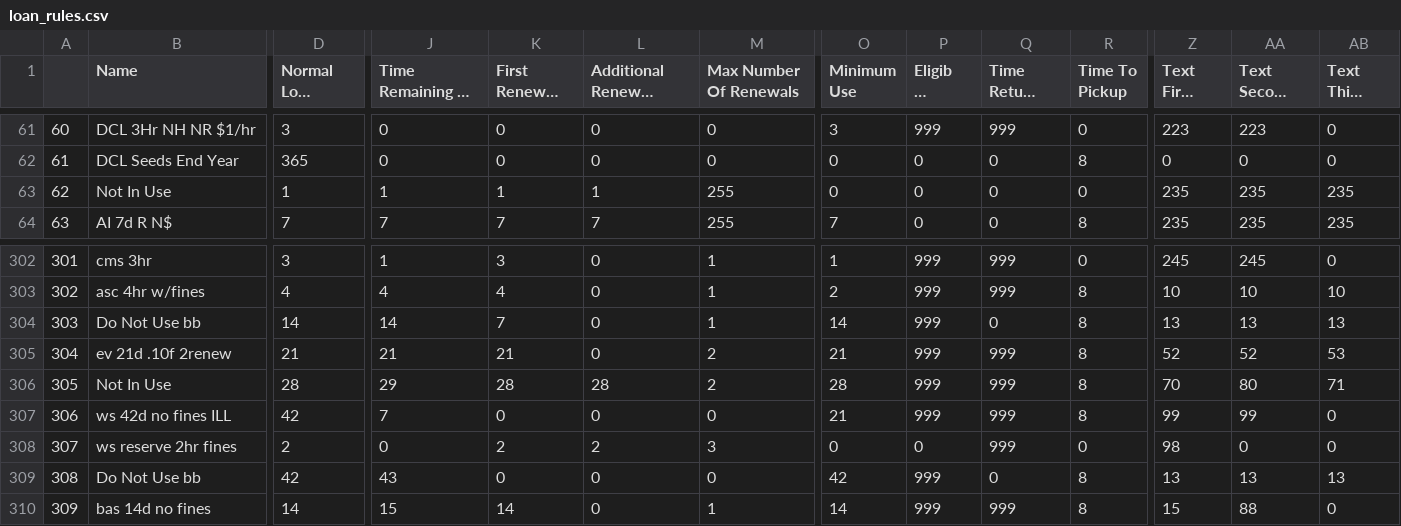
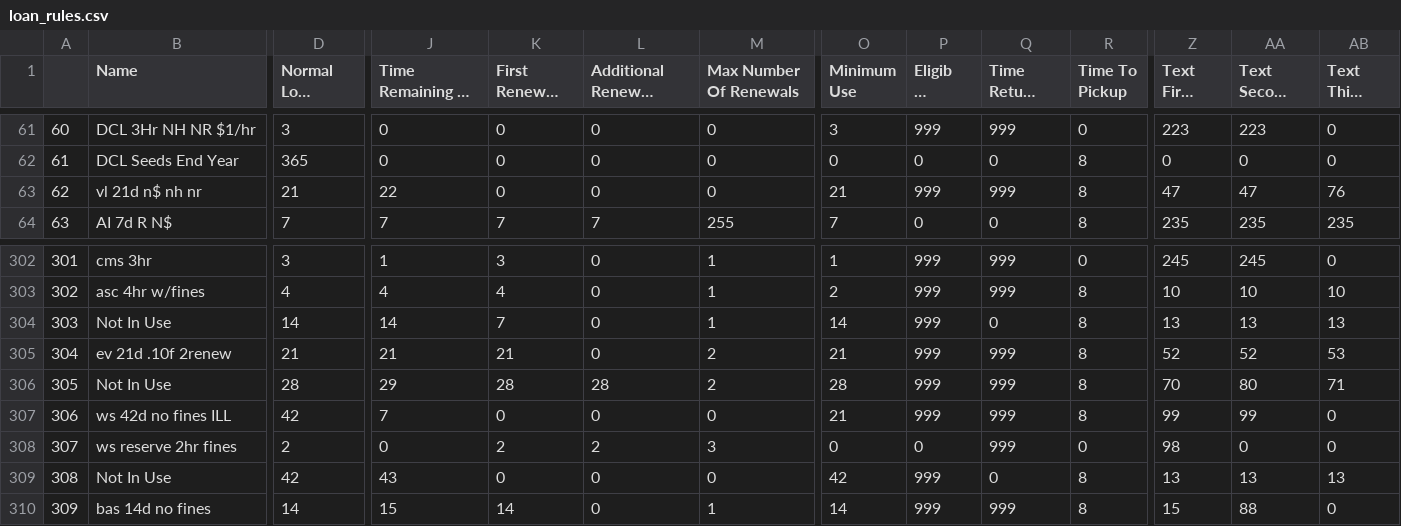
Before and after one commit to MarmotLibraryNetwork/sierraloanrules, a CSV file: loan_rules.csv, drawn as a sheet; only a part is shown, gaps mark what is left out; long unchanged cells end in …; the diff covers the shown part only; the diff names each change by its address in the sheet, - before the commit and + after, or states it on an @@ line.

```diff
--- a/loan_rules.csv
+++ b/loan_rules.csv
-B63 (Name): Not In Use
+B63 (Name): vl 21d n$ nh nr
-D63 (Normal Loan Period): 1
+D63 (Normal Loan Period): 21
-J63 (Time Remaining B4 Renew): 1
+J63 (Time Remaining B4 Renew): 22
-K63 (First Renewal Period): 1
+K63 (First Renewal Period): 0
-L63 (Additional Renewal Period): 1
+L63 (Additional Renewal Period): 0
-M63 (Max Number Of Renewals): 255
+M63 (Max Number Of Renewals): 0
-O63 (Minimum Use): 0
+O63 (Minimum Use): 21
-P63 (Eligib To Recall): 0
+P63 (Eligib To Recall): 999
-Q63 (Time Return Recall): 0
+Q63 (Time Return Recall): 999
-R63 (Time To Pickup): 0
+R63 (Time To Pickup): 8
-Z63 (Text First Odue): 235
+Z63 (Text First Odue): 47
-AA63 (Text Second Odue): 235
+AA63 (Text Second Odue): 47
-AB63 (Text Third Odue): 235
+AB63 (Text Third Odue): 76
-B304 (Name): Do Not Use bb
+B304 (Name): Not In Use
-B309 (Name): Do Not Use bb
+B309 (Name): Not In Use
```
Also changed, not shown: 11 edited cells elsewhere in this file, flatirons/fl_loan_rules.csv, flatirons/fl_lrdt.csv, 1 other file.
